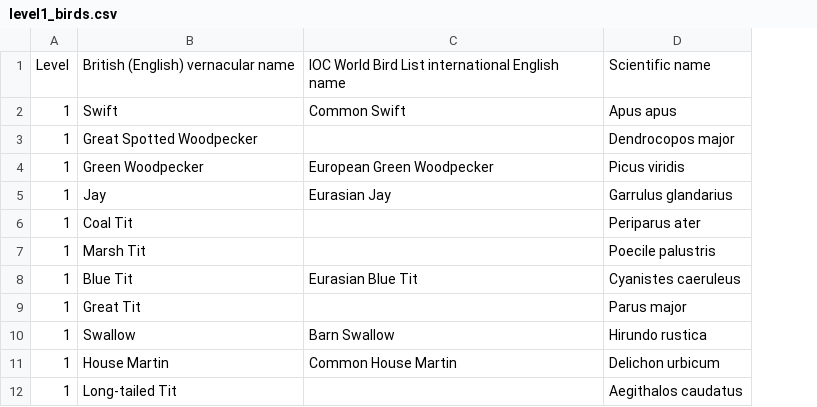
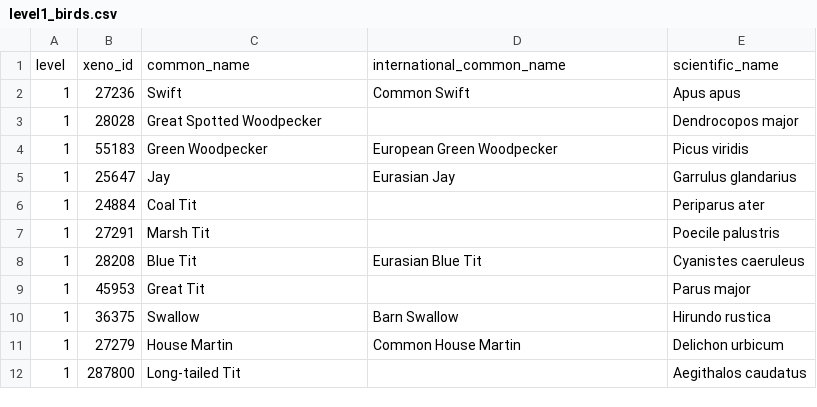
Before and after one commit to charlywhitlow/bird-listener, a CSV file: data/level1_birds.csv, drawn as a sheet; only a part is shown; removed rows and columns are numbered as before the commit, all else as after; the diff names each change by its address in the sheet, - before the commit and + after, or states it on an @@ line.

Commit message:
updated birds.csv headings

```diff
--- a/data/level1_birds.csv
+++ b/data/level1_birds.csv
+column B, rows 2-12: 27236 | 28028 | 55183 | 25647 | 24884 | 27291 | 28208 | 45953 | 36375 | 27279 | 287800
-row 1: Level | British (English) vernacular name | IOC World Bird List international English name | Scientific name
+row 1: level | xeno_id | common_name | international_common_name | scientific_name
```
